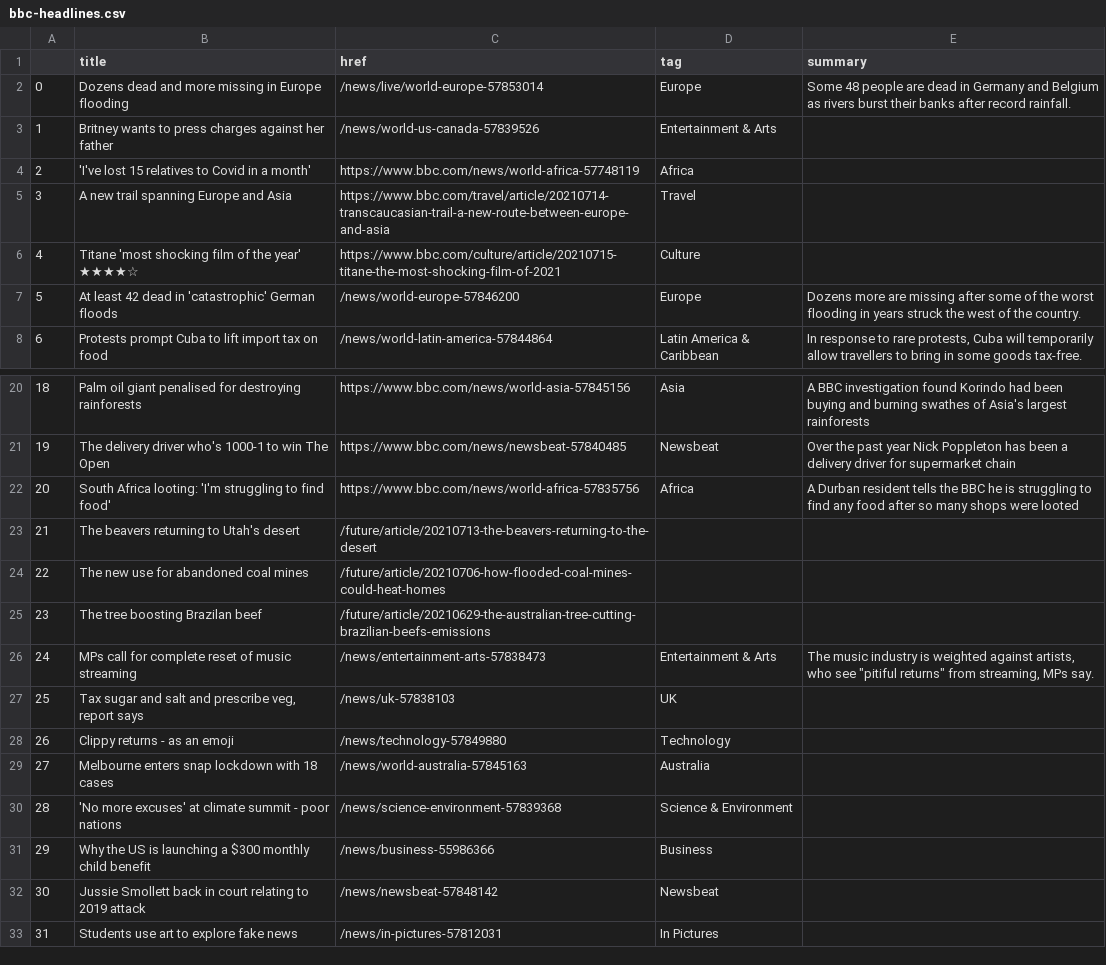
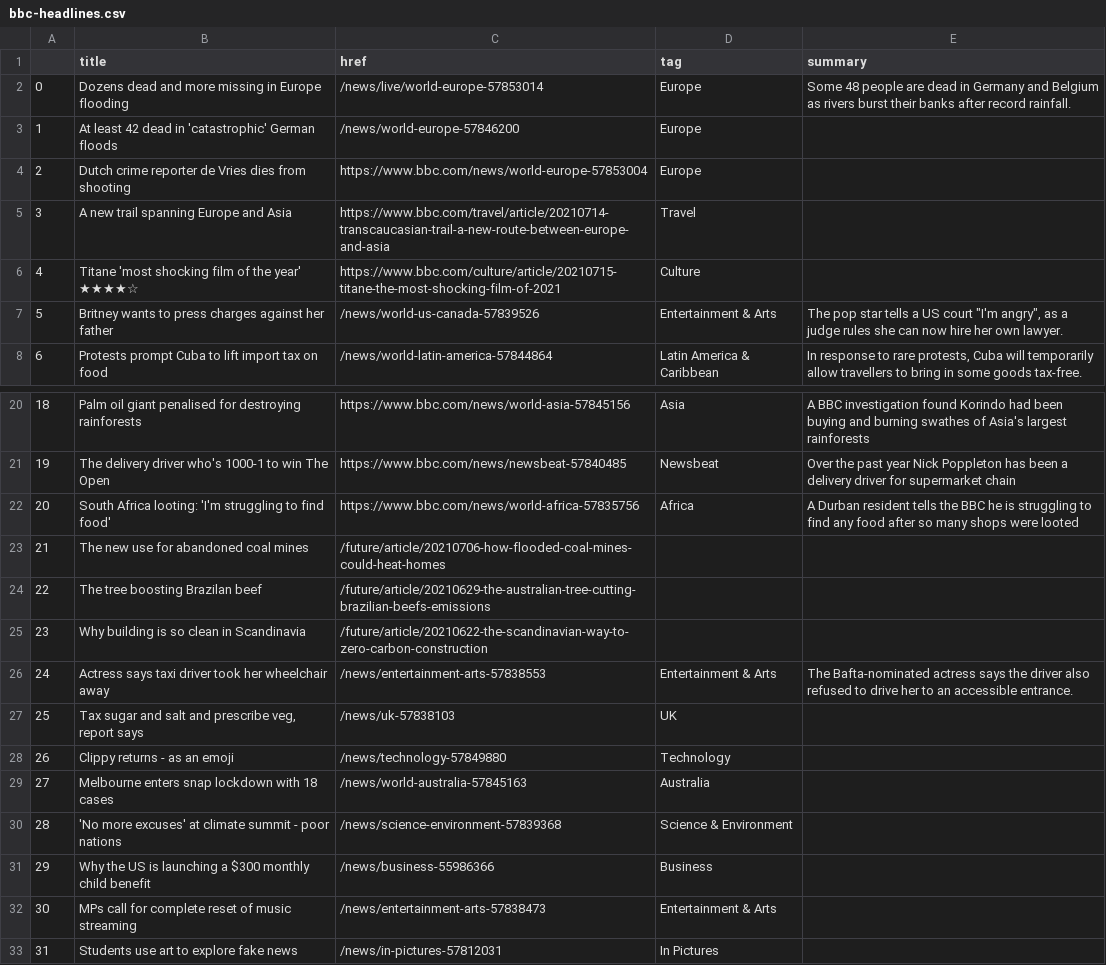
Before and after one commit to bronna/auto-scraper, a CSV file: bbc-headlines.csv, drawn as a sheet; only a part is shown, gaps mark what is left out.

```diff
--- a/bbc-headlines.csv
+++ b/bbc-headlines.csv
@@ -2,7 +2,7 @@
 0,Dozens dead and more missing in Europe flooding,/news/live/world-europe-57853014,Europe,Some 48 people are dead in Germany and Belgium as rivers burst their banks after record rainfall.
-1,Britney wants to press charges against her father,/news/world-us-canada-57839526,Entertainment & Arts,
-2,'I've lost 15 relatives to Covid in a month',https://www.bbc.com/news/world-africa-57748119,Africa,
+1,At least 42 dead in 'catastrophic' German floods,/news/world-europe-57846200,Europe,
+2,Dutch crime reporter de Vries dies from shooting,https://www.bbc.com/news/world-europe-57853004,Europe,
 3,A new trail spanning Europe and Asia,https://www.bbc.com/travel/article/20210714-transcaucasian-trail-a-new-route-between-europe-and-asia,Travel,
 4,Titane 'most shocking film of the year' ★★★★☆,https://www.bbc.com/culture/article/20210715-titane-the-most-shocking-film-of-2021,Culture,
-5,At least 42 dead in 'catastrophic' German floods,/news/world-europe-57846200,Europe,Dozens more are missing after some of the worst flooding in years struck the west of the country.
+5,Britney wants to press charges against her father,/news/world-us-canada-57839526,Entertainment & Arts,"The pop star tells a US court ""I'm angry"", as a judge rules she can now hire her own lawyer."
 6,Protests prompt Cuba to lift import tax on food,/news/world-latin-america-57844864,Latin America & Caribbean,"In response to rare protests, Cuba will temporarily allow travellers to bring in some goods tax-free."
@@ -22,6 +22,6 @@
 20,South Africa looting: 'I'm struggling to find food',https://www.bbc.com/news/world-africa-57835756,Africa,A Durban resident tells the BBC he is struggling to find any food after so many shops were looted
-21,The beavers returning to Utah's desert,/future/article/20210713-the-beavers-returning-to-the-desert,,
-22,The new use for abandoned coal mines,/future/article/20210706-how-flooded-coal-mines-could-heat-homes,,
-23,The tree boosting Brazilan beef,/future/article/20210629-the-australian-tree-cutting-brazilian-beefs-emissions,,
-24,MPs call for complete reset of music streaming,/news/entertainment-arts-57838473,Entertainment & Arts,"The music industry is weighted against artists, who see ""pitiful returns"" from streaming, MPs say."
+21,The new use for abandoned coal mines,/future/article/20210706-how-flooded-coal-mines-could-heat-homes,,
+22,The tree boosting Brazilan beef,/future/article/20210629-the-australian-tree-cutting-brazilian-beefs-emissions,,
+23,Why building is so clean in Scandinavia,/future/article/20210622-the-scandinavian-way-to-zero-carbon-construction,,
+24,Actress says taxi driver took her wheelchair away,/news/entertainment-arts-57838553,Entertainment & Arts,The Bafta-nominated actress says the driver also refused to drive her to an accessible entrance.
 25,"Tax sugar and salt and prescribe veg, report says",/news/uk-57838103,UK,
@@ -31,3 +31,3 @@
 29,Why the US is launching a $300 monthly child benefit,/news/business-55986366,Business,
-30,Jussie Smollett back in court relating to 2019 attack,/news/newsbeat-57848142,Newsbeat,
+30,MPs call for complete reset of music streaming,/news/entertainment-arts-57838473,Entertainment & Arts,
 31,Students use art to explore fake news,/news/in-pictures-57812031,In Pictures,
```
